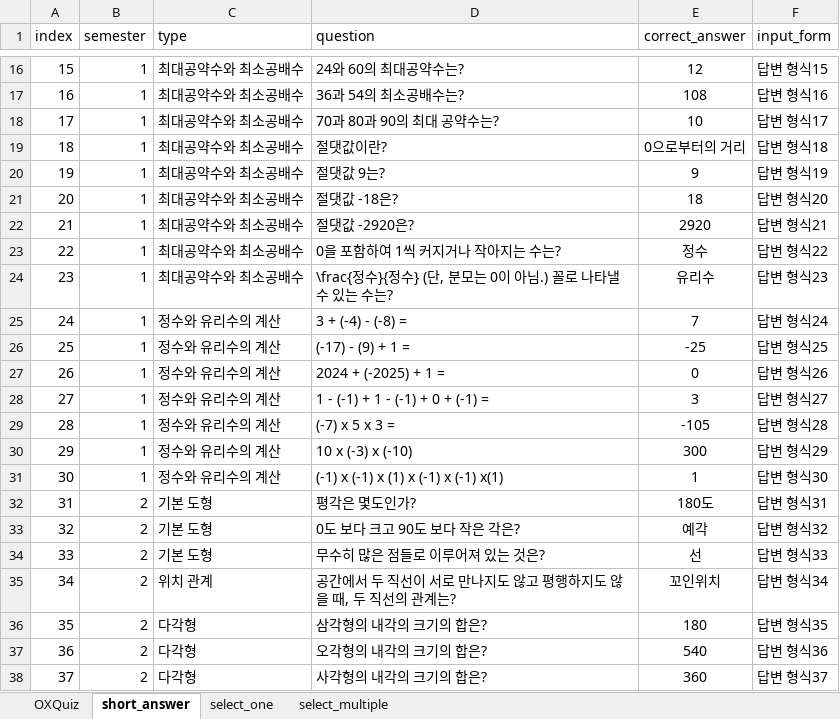
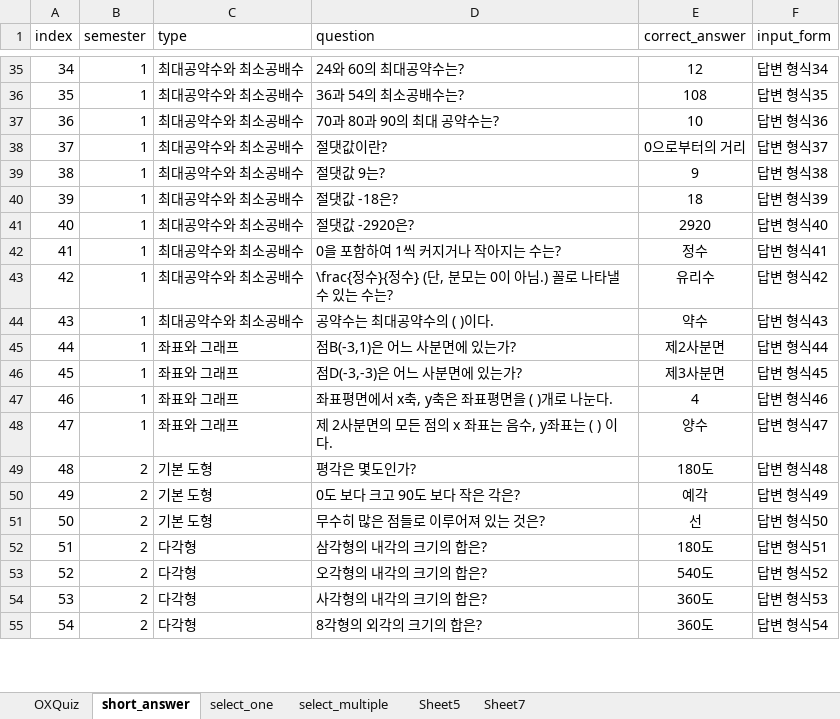
Before and after one commit to 205sla/Mathematics-learning-app-UNITY6, an Excel workbook: Assets/Resources/Problem Data.xlsx, sheet short_answer, drawn as a sheet; only a part is shown, gaps mark what is left out; values as stored, in another font and other column widths than the file's, no borders; removed rows and columns are numbered as before the commit, all else as after; the diff covers the shown part only; the diff names each change by its address in the sheet, - before the commit and + after, or states it on an @@ line.

```diff
--- a/Assets/Resources/Problem Data.xlsx (sheet short_answer)
+++ b/Assets/Resources/Problem Data.xlsx (sheet short_answer)
+sheet tab: Sheet5
+sheet tab: Sheet7
@@ column A (index) renumbered between rows 5 and 232 @@
-F35 (input_form): 답변 형식15
+F35 (input_form): 답변 형식34
-F36 (input_form): 답변 형식16
+F36 (input_form): 답변 형식35
-F37 (input_form): 답변 형식17
+F37 (input_form): 답변 형식36
-F38 (input_form): 답변 형식18
+F38 (input_form): 답변 형식37
-F39 (input_form): 답변 형식19
+F39 (input_form): 답변 형식38
-F40 (input_form): 답변 형식20
+F40 (input_form): 답변 형식39
-F41 (input_form): 답변 형식21
+F41 (input_form): 답변 형식40
-F42 (input_form): 답변 형식22
+F42 (input_form): 답변 형식41
-F43 (input_form): 답변 형식23
+F43 (input_form): 답변 형식42
-row 25: 24 | 1 | 정수와 유리수의 계산 | 3 + (-4) - (-8) = | 7 | 답변 형식24
-row 26: 25 | 1 | 정수와 유리수의 계산 | (-17) - (9) + 1 = | -25 | 답변 형식25
-row 27: 26 | 1 | 정수와 유리수의 계산 | 2024 + (-2025) + 1 = | 0 | 답변 형식26
-row 28: 27 | 1 | 정수와 유리수의 계산 | 1 - (-1) + 1 - (-1) + 0 + (-1) = | 3 | 답변 형식27
-row 29: 28 | 1 | 정수와 유리수의 계산 | (-7) x 5 x 3 = | -105 | 답변 형식28
-row 30: 29 | 1 | 정수와 유리수의 계산 | 10 x (-3) x (-10) | 300 | 답변 형식29
-row 31: 30 | 1 | 정수와 유리수의 계산 | (-1) x (-1) x (1) x (-1) x (-1) x(1) | 1 | 답변 형식30
+row 44: 43 | 1 | 최대공약수와 최소공배수 | 공약수는 최대공약수의 ( )이다. | 약수 | 답변 형식43
+row 45: 44 | 1 | 좌표와 그래프 | 점B(-3,1)은 어느 사분면에 있는가? | 제2사분면 | 답변 형식44
+row 46: 45 | 1 | 좌표와 그래프 | 점D(-3,-3)은 어느 사분면에 있는가? | 제3사분면 | 답변 형식45
+row 47: 46 | 1 | 좌표와 그래프 | 좌표평면에서 x축, y축은 좌표평면을 ( )개로 나눈다. | 4 | 답변 형식46
+row 48: 47 | 1 | 좌표와 그래프 | 제 2사분면의 모든 점의 x 좌표는 음수, y좌표는 ( ) 이다. | 양수 | 답변 형식47
-F49 (input_form): 답변 형식31
+F49 (input_form): 답변 형식48
-F50 (input_form): 답변 형식32
+F50 (input_form): 답변 형식49
-F51 (input_form): 답변 형식33
+F51 (input_form): 답변 형식50
-row 35: 34 | 2 | 위치 관계 | 공간에서 두 직선이 서로 만나지도 않고 평행하지도 않을 때, 두 직선의 관계는? | 꼬인위치 | 답변 형식34
-E52 (correct_answer): 180
+E52 (correct_answer): 180도
-F52 (input_form): 답변 형식35
+F52 (input_form): 답변 형식51
-E53 (correct_answer): 540
+E53 (correct_answer): 540도
-F53 (input_form): 답변 형식36
+F53 (input_form): 답변 형식52
-E54 (correct_answer): 360
+E54 (correct_answer): 360도
-F54 (input_form): 답변 형식37
+F54 (input_form): 답변 형식53
+row 55: 54 | 2 | 다각형 | 8각형의 외각의 크기의 합은? | 360도 | 답변 형식54
```
Also changed, not shown: 110 added rows, 62 removed rows and 124 edited cells elsewhere in this sheet, sheet OXQuiz, sheet select_one, sheet select_multiple, 31 other files.
